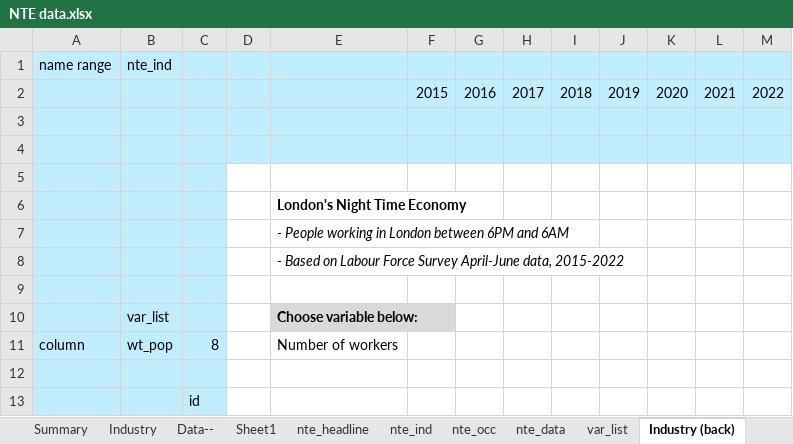
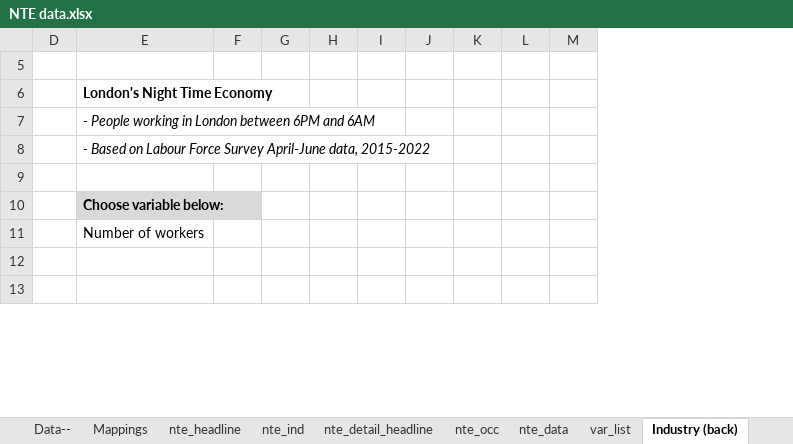
Before and after one commit to ammar-gla/NTE, an Excel workbook: OUTPUT/DATA/NTE data.xlsx, sheet Industry (back), drawn as a sheet; only a part is shown; values as stored, in another font and other column widths than the file's, no borders; charts and pictures not drawn; the diff names each change by its address in the sheet, - before the commit and + after, or states it on an @@ line.

Commit message:
add more detailed NTE breakdowns in output

```diff
--- a/OUTPUT/DATA/NTE data.xlsx (sheet Industry (back))
+++ b/OUTPUT/DATA/NTE data.xlsx (sheet Industry (back))
-sheet tab: Sheet1
+sheet tab: Mappings
+sheet tab: nte_detail_headline
@@ column A hidden, row 11: column @@
@@ column B hidden, rows 10-11: var_list | wt_pop @@
@@ column C hidden, rows 11-13: 8 |  | id @@
-row 1: name range | nte_ind
@@ row 2 hidden:  |  |  |  |  | 2015 | 2016 | 2017 | 2018 | 2019 | 2020 | 2021 | 2022 @@
-row 3: (empty)
-row 4: (empty)
```
Also changed, not shown: other sheet tabs, charts or pictures, 2 other files.
